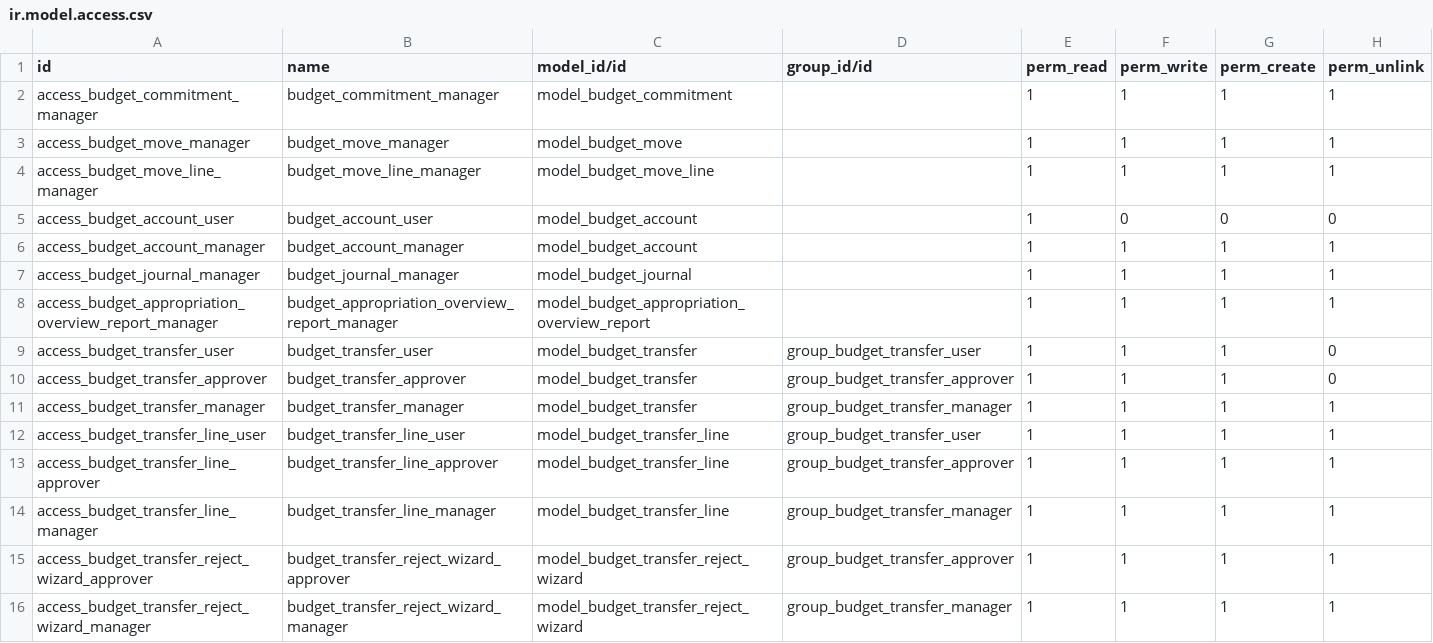
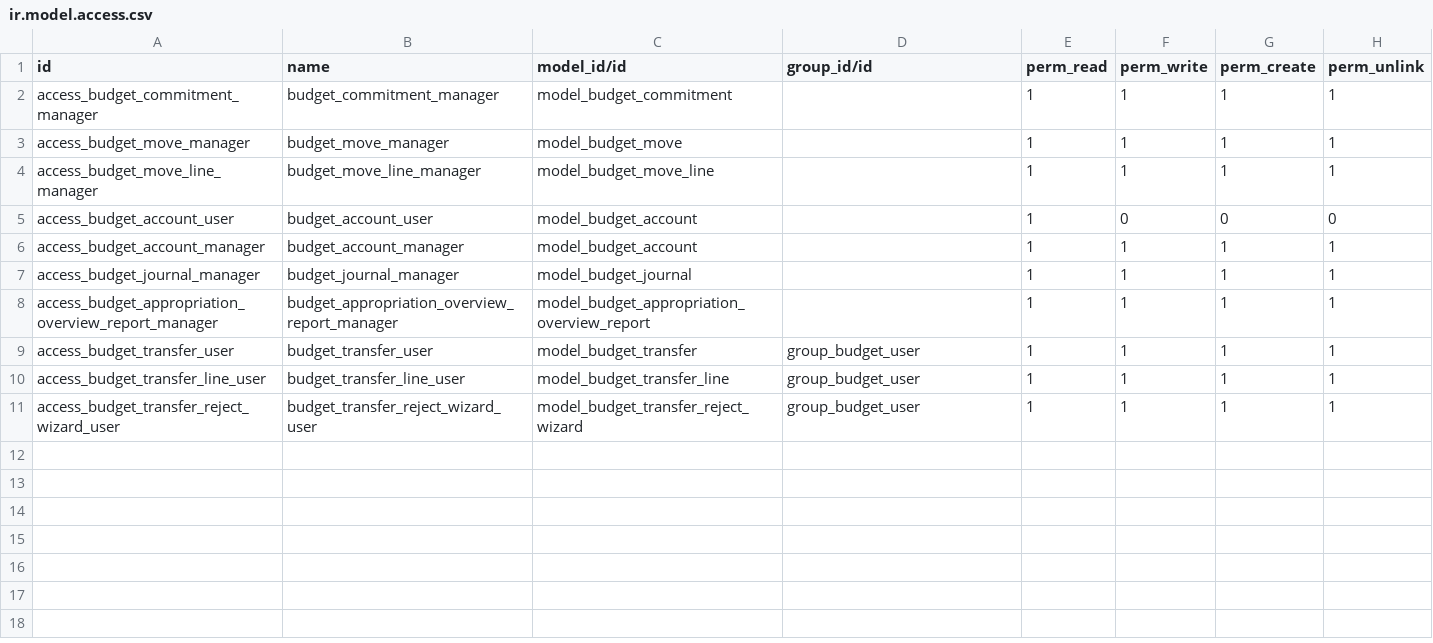
Before and after one commit to Aginix/kmitl, a CSV file: budget/security/ir.model.access.csv, drawn as a sheet.

```diff
--- a/budget/security/ir.model.access.csv
+++ b/budget/security/ir.model.access.csv
@@ -8,9 +8,4 @@ access_budget_journal_manager,budget_journal_manager,model_budget_journal,,1,1,1
 access_budget_appropriation_overview_report_manager,budget_appropriation_overview_report_manager,model_budget_appropriation_overview_report,,1,1,1,1
-access_budget_transfer_user,budget_transfer_user,model_budget_transfer,group_budget_transfer_user,1,1,1,0
-access_budget_transfer_approver,budget_transfer_approver,model_budget_transfer,group_budget_transfer_approver,1,1,1,0
-access_budget_transfer_manager,budget_transfer_manager,model_budget_transfer,group_budget_transfer_manager,1,1,1,1
-access_budget_transfer_line_user,budget_transfer_line_user,model_budget_transfer_line,group_budget_transfer_user,1,1,1,1
-access_budget_transfer_line_approver,budget_transfer_line_approver,model_budget_transfer_line,group_budget_transfer_approver,1,1,1,1
-access_budget_transfer_line_manager,budget_transfer_line_manager,model_budget_transfer_line,group_budget_transfer_manager,1,1,1,1
-access_budget_transfer_reject_wizard_approver,budget_transfer_reject_wizard_approver,model_budget_transfer_reject_wizard,group_budget_transfer_approver,1,1,1,1
-access_budget_transfer_reject_wizard_manager,budget_transfer_reject_wizard_manager,model_budget_transfer_reject_wizard,group_budget_transfer_manager,1,1,1,1
+access_budget_transfer_user,budget_transfer_user,model_budget_transfer,group_budget_user,1,1,1,1
+access_budget_transfer_line_user,budget_transfer_line_user,model_budget_transfer_line,group_budget_user,1,1,1,1
+access_budget_transfer_reject_wizard_user,budget_transfer_reject_wizard_user,model_budget_transfer_reject_wizard,group_budget_user,1,1,1,1
```
Also changed, not shown: 2 other files.
